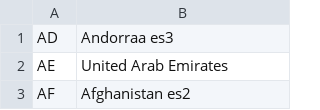
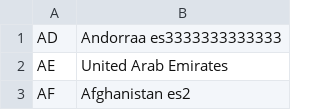
Before and after one commit to ChristianStanke/ShellCSV, a CSV file: Countries_es.csv, drawn as a sheet; only a part is shown.

Commit message:
Update Countries_es.csv

```diff
--- a/Countries_es.csv
+++ b/Countries_es.csv
@@ -1,2 +1,2 @@
-AD,Andorraa es3
+AD,Andorraa es3333333333333
 AE,United Arab Emirates
```
